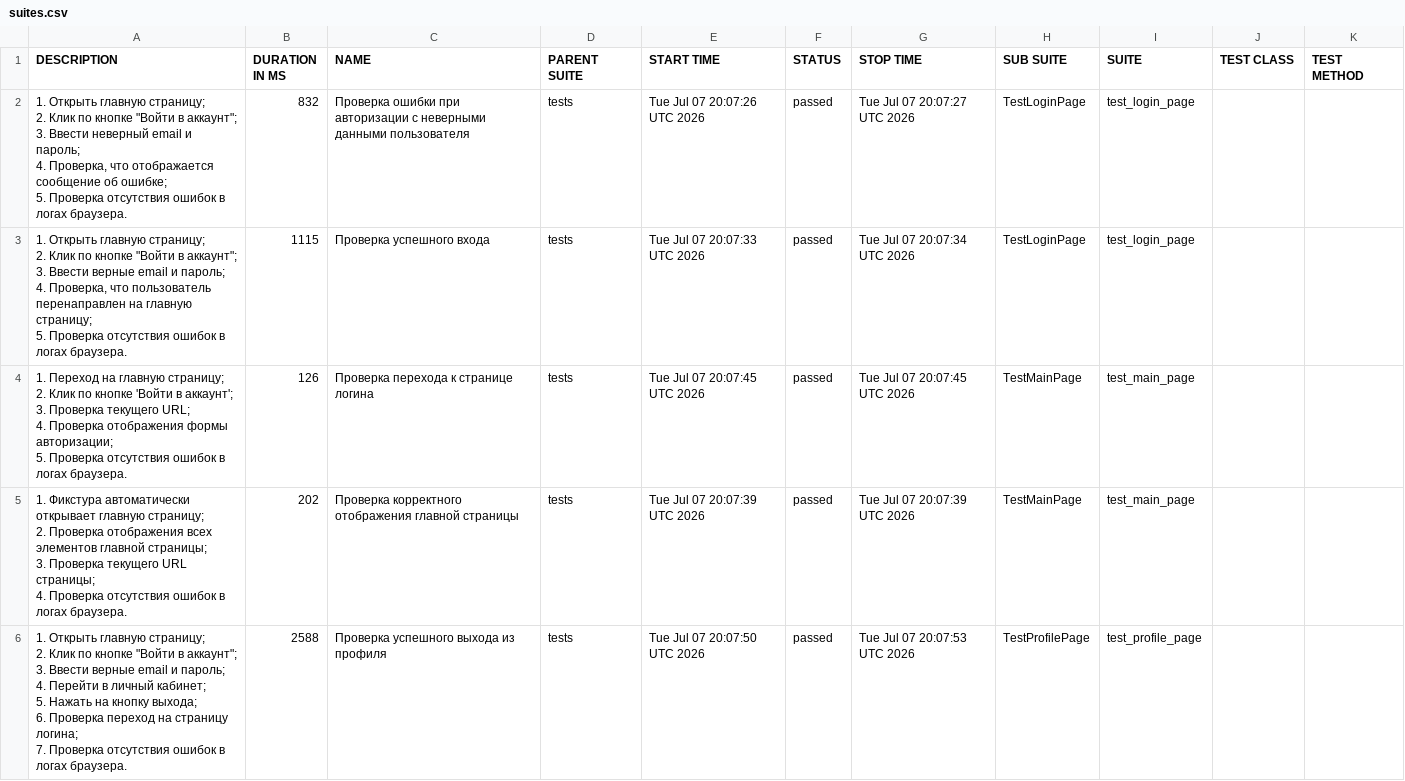
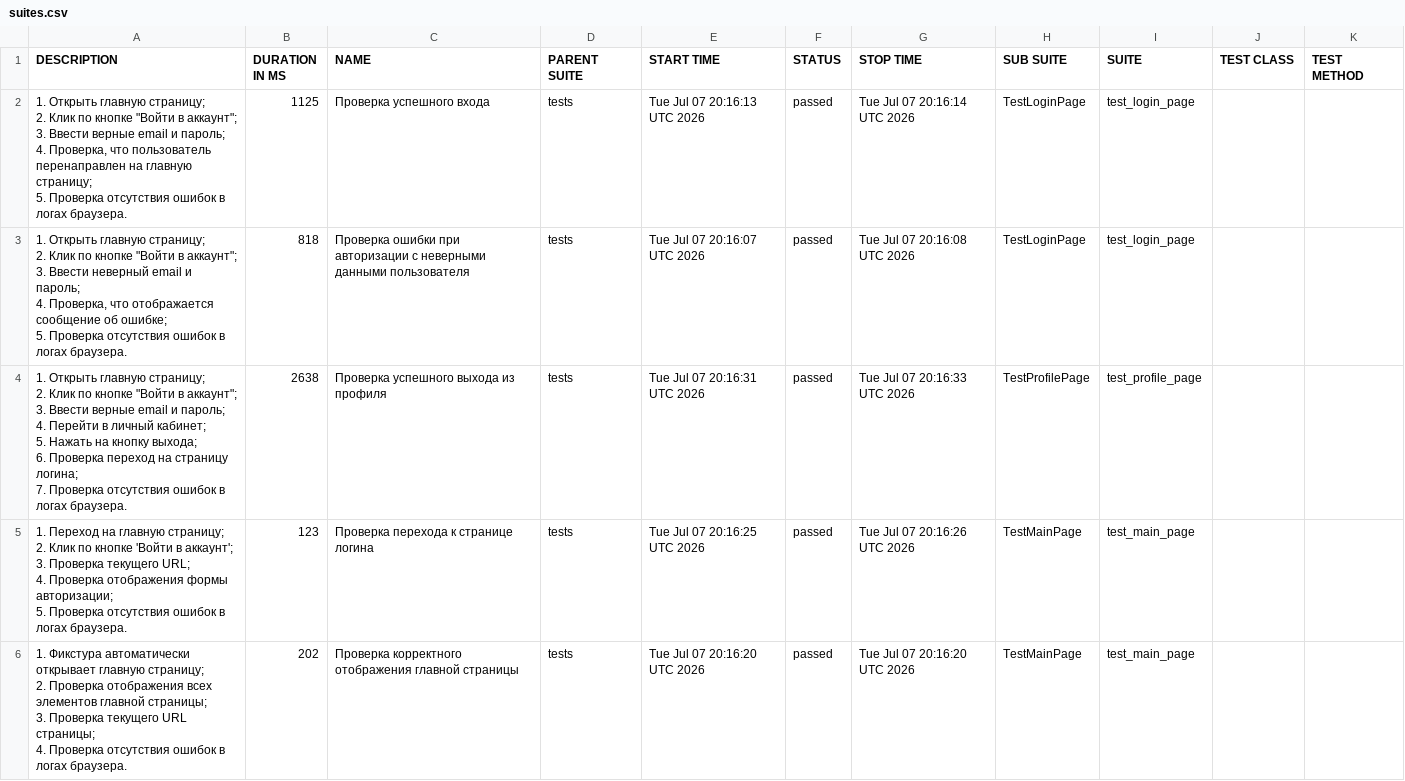
Before and after one commit to ParamonovMO/stellarburgers-tests, a CSV file: data/suites.csv, drawn as a sheet.

```diff
--- a/data/suites.csv
+++ b/data/suites.csv
@@ -1,37 +1,37 @@
 "DESCRIPTION","DURATION IN MS","NAME","PARENT SUITE","START TIME","STATUS","STOP TIME","SUB SUITE","SUITE","TEST CLASS","TEST METHOD"
-"
-        1. Открыть главную страницу;
-        2. Клик по кнопке ""Войти в аккаунт"";
-        3. Ввести неверный email и пароль;
-        4. Проверка, что отображается сообщение об ошибке;
-        5. Проверка отсутствия ошибок в логах браузера.
-    ","832","Проверка ошибки при авторизации с неверными данными пользователя","tests","Tue Jul 07 20:07:26 UTC 2026","passed","Tue Jul 07 20:07:27 UTC 2026","TestLoginPage","test_login_page","",""
-"
-        1. Открыть главную страницу;
-        2. Клик по кнопке ""Войти в аккаунт"";
-        3. Ввести верные email и пароль;
-        4. Проверка, что пользователь перенаправлен на главную страницу;
-        5. Проверка отсутствия ошибок в логах браузера.
-    ","1115","Проверка успешного входа","tests","Tue Jul 07 20:07:33 UTC 2026","passed","Tue Jul 07 20:07:34 UTC 2026","TestLoginPage","test_login_page","",""
-"
-        1. Переход на главную страницу;
-        2. Клик по кнопке 'Войти в аккаунт';
-        3. Проверка текущего URL;
-        4. Проверка отображения формы авторизации;
-        5. Проверка отсутствия ошибок в логах браузера.
-    ","126","Проверка перехода к странице логина","tests","Tue Jul 07 20:07:45 UTC 2026","passed","Tue Jul 07 20:07:45 UTC 2026","TestMainPage","test_main_page","",""
-"
-        1. Фикстура автоматически открывает главную страницу;
-        2. Проверка отображения всех элементов главной страницы;
-        3. Проверка текущего URL страницы;
-        4. Проверка отсутствия ошибок в логах браузера.
-    ","202","Проверка корректного отображения главной страницы","tests","Tue Jul 07 20:07:39 UTC 2026","passed","Tue Jul 07 20:07:39 UTC 2026","TestMainPage","test_main_page","",""
-"
-        1. Открыть главную страницу;
-        2. Клик по кнопке ""Войти в аккаунт"";
-        3. Ввести верные email и пароль;
-        4. Перейти в личный кабинет;
-        5. Нажать на кнопку выхода;
-        6. Проверка переход на страницу логина;
-        7. Проверка отсутствия ошибок в логах браузера.
-    ","2588","Проверка успешного выхода из профиля","tests","Tue Jul 07 20:07:50 UTC 2026","passed","Tue Jul 07 20:07:53 UTC 2026","TestProfilePage","test_profile_page","",""
+"
+        1. Открыть главную страницу;
+        2. Клик по кнопке ""Войти в аккаунт"";
+        3. Ввести верные email и пароль;
+        4. Проверка, что пользователь перенаправлен на главную страницу;
+        5. Проверка отсутствия ошибок в логах браузера.
+    ","1125","Проверка успешного входа","tests","Tue Jul 07 20:16:13 UTC 2026","passed","Tue Jul 07 20:16:14 UTC 2026","TestLoginPage","test_login_page","",""
+"
+        1. Открыть главную страницу;
+        2. Клик по кнопке ""Войти в аккаунт"";
+        3. Ввести неверный email и пароль;
+        4. Проверка, что отображается сообщение об ошибке;
+        5. Проверка отсутствия ошибок в логах браузера.
+    ","818","Проверка ошибки при авторизации с неверными данными пользователя","tests","Tue Jul 07 20:16:07 UTC 2026","passed","Tue Jul 07 20:16:08 UTC 2026","TestLoginPage","test_login_page","",""
+"
+        1. Открыть главную страницу;
+        2. Клик по кнопке ""Войти в аккаунт"";
+        3. Ввести верные email и пароль;
+        4. Перейти в личный кабинет;
+        5. Нажать на кнопку выхода;
+        6. Проверка переход на страницу логина;
+        7. Проверка отсутствия ошибок в логах браузера.
+    ","2638","Проверка успешного выхода из профиля","tests","Tue Jul 07 20:16:31 UTC 2026","passed","Tue Jul 07 20:16:33 UTC 2026","TestProfilePage","test_profile_page","",""
+"
+        1. Переход на главную страницу;
+        2. Клик по кнопке 'Войти в аккаунт';
+        3. Проверка текущего URL;
+        4. Проверка отображения формы авторизации;
+        5. Проверка отсутствия ошибок в логах браузера.
+    ","123","Проверка перехода к странице логина","tests","Tue Jul 07 20:16:25 UTC 2026","passed","Tue Jul 07 20:16:26 UTC 2026","TestMainPage","test_main_page","",""
+"
+        1. Фикстура автоматически открывает главную страницу;
+        2. Проверка отображения всех элементов главной страницы;
+        3. Проверка текущего URL страницы;
+        4. Проверка отсутствия ошибок в логах браузера.
+    ","202","Проверка корректного отображения главной страницы","tests","Tue Jul 07 20:16:20 UTC 2026","passed","Tue Jul 07 20:16:20 UTC 2026","TestMainPage","test_main_page","",""
```
Also changed, not shown: 24 other files.
